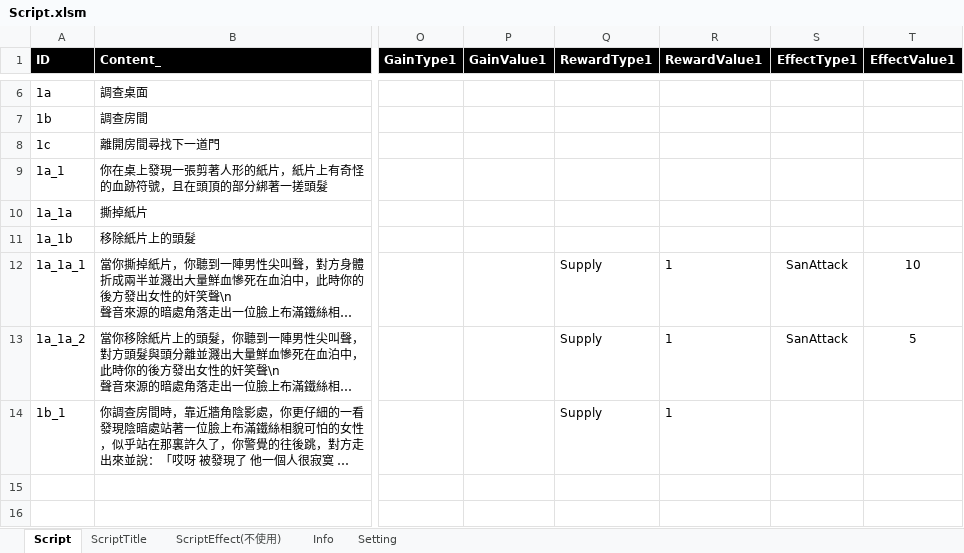
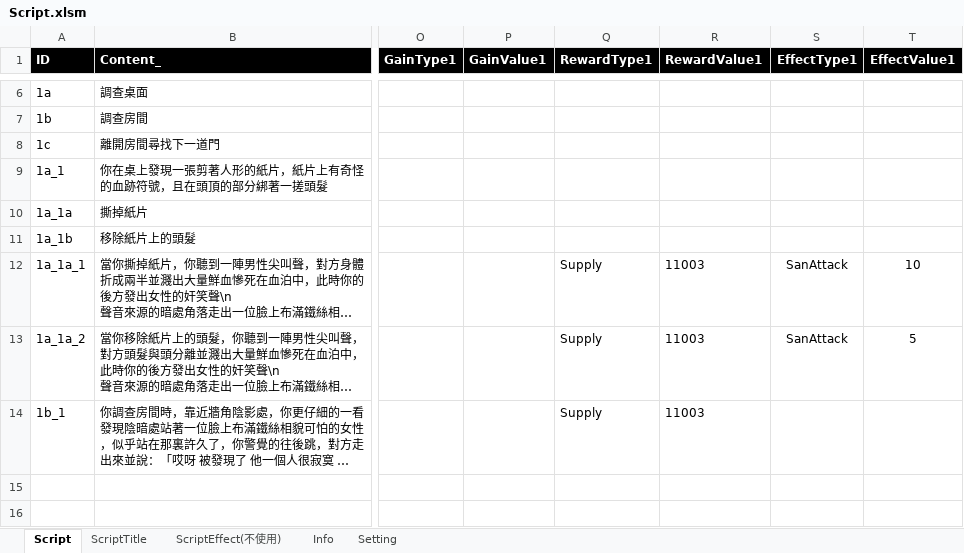
Before and after one commit to scozfortest/thedoor, an Excel workbook: Design/Script.xlsm, sheet Script, drawn as a sheet; only a part is shown, gaps mark what is left out; long unchanged cells end in …; values as stored, in another font and other column widths than the file's, no borders; conditional formats not drawn; the diff names each change by its address in the sheet, - before the commit and + after, or states it on an @@ line.

```diff
--- a/Design/Script.xlsm (sheet Script)
+++ b/Design/Script.xlsm (sheet Script)
-R12:R14 (RewardValue1): 1
+R12:R14 (RewardValue1): 11003
```
Also changed, not shown: Design/Monster.xlsm, Design/Role.xlsm, 24 other files.
